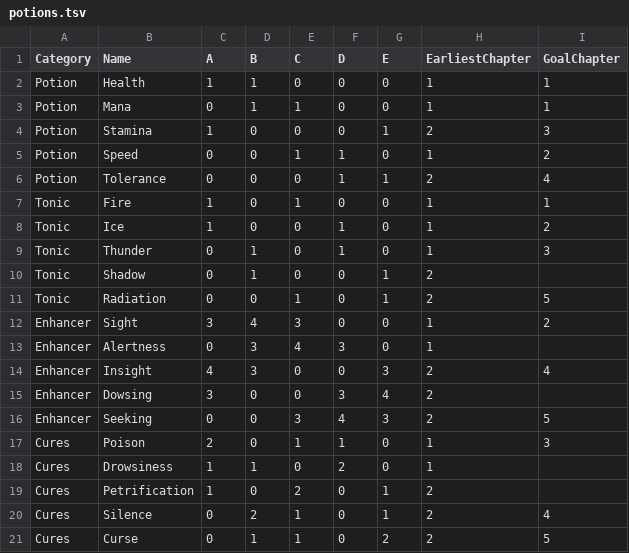
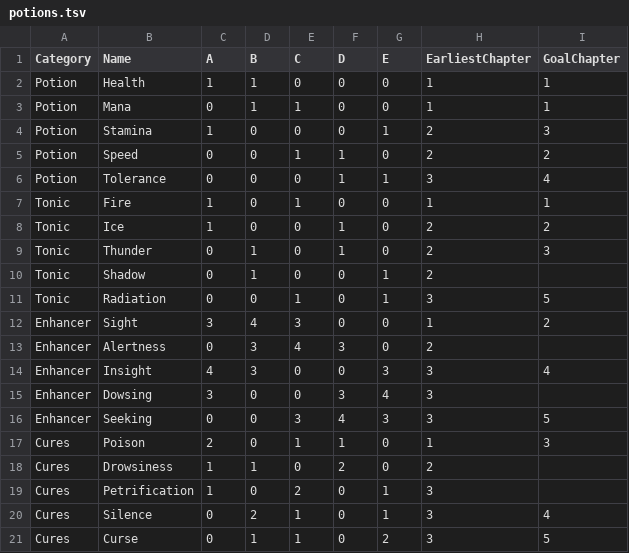
Before and after one commit to rickosborne/potionomics-brute, a TSV file: data/potions.tsv, drawn as a sheet.

```diff
--- a/data/potions.tsv
+++ b/data/potions.tsv
@@ -4,18 +4,18 @@ Potion	Mana	0	1	1	0	0	1	1
 Potion	Stamina	1	0	0	0	1	2	3
-Potion	Speed	0	0	1	1	0	1	2
-Potion	Tolerance	0	0	0	1	1	2	4
+Potion	Speed	0	0	1	1	0	2	2
+Potion	Tolerance	0	0	0	1	1	3	4
 Tonic	Fire	1	0	1	0	0	1	1
-Tonic	Ice	1	0	0	1	0	1	2
-Tonic	Thunder	0	1	0	1	0	1	3
+Tonic	Ice	1	0	0	1	0	2	2
+Tonic	Thunder	0	1	0	1	0	2	3
 Tonic	Shadow	0	1	0	0	1	2	
-Tonic	Radiation	0	0	1	0	1	2	5
+Tonic	Radiation	0	0	1	0	1	3	5
 Enhancer	Sight	3	4	3	0	0	1	2
-Enhancer	Alertness	0	3	4	3	0	1	
-Enhancer	Insight	4	3	0	0	3	2	4
-Enhancer	Dowsing	3	0	0	3	4	2	
-Enhancer	Seeking	0	0	3	4	3	2	5
+Enhancer	Alertness	0	3	4	3	0	2	
+Enhancer	Insight	4	3	0	0	3	3	4
+Enhancer	Dowsing	3	0	0	3	4	3	
+Enhancer	Seeking	0	0	3	4	3	3	5
 Cures	Poison	2	0	1	1	0	1	3
-Cures	Drowsiness	1	1	0	2	0	1	
-Cures	Petrification	1	0	2	0	1	2	
-Cures	Silence	0	2	1	0	1	2	4
-Cures	Curse	0	1	1	0	2	2	5
+Cures	Drowsiness	1	1	0	2	0	2	
+Cures	Petrification	1	0	2	0	1	3	
+Cures	Silence	0	2	1	0	1	3	4
+Cures	Curse	0	1	1	0	2	3	5
```
Also changed, not shown: 15 other files.
